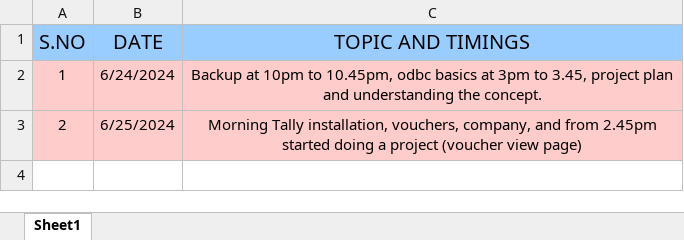
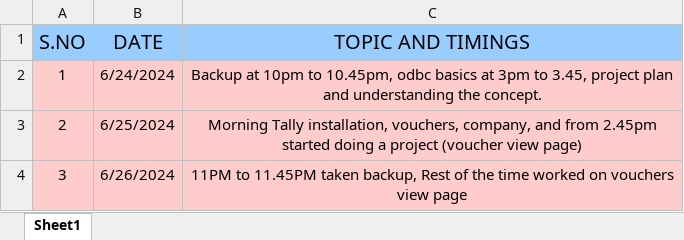
Before and after one commit to Sudarshanroot/daily-report, an Excel workbook: dailyupdate.xlsx, sheet Sheet1, drawn as a sheet; values as stored, in another font and other column widths than the file's, no borders; the diff names each change by its address in the sheet, - before the commit and + after, or states it on an @@ line.

Commit message:
newchanges

```diff
--- a/dailyupdate.xlsx (sheet Sheet1)
+++ b/dailyupdate.xlsx (sheet Sheet1)
+row 4: 3 | 6/26/2024 | 11PM to 11.45PM taken backup, Rest of the time worked on vouchers view page
```
